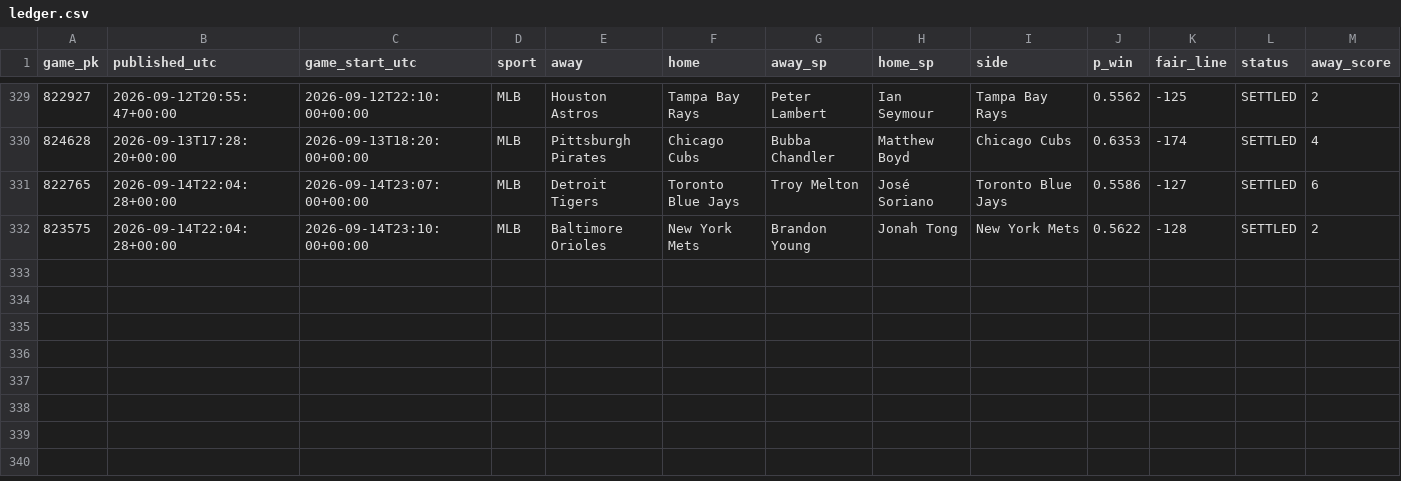
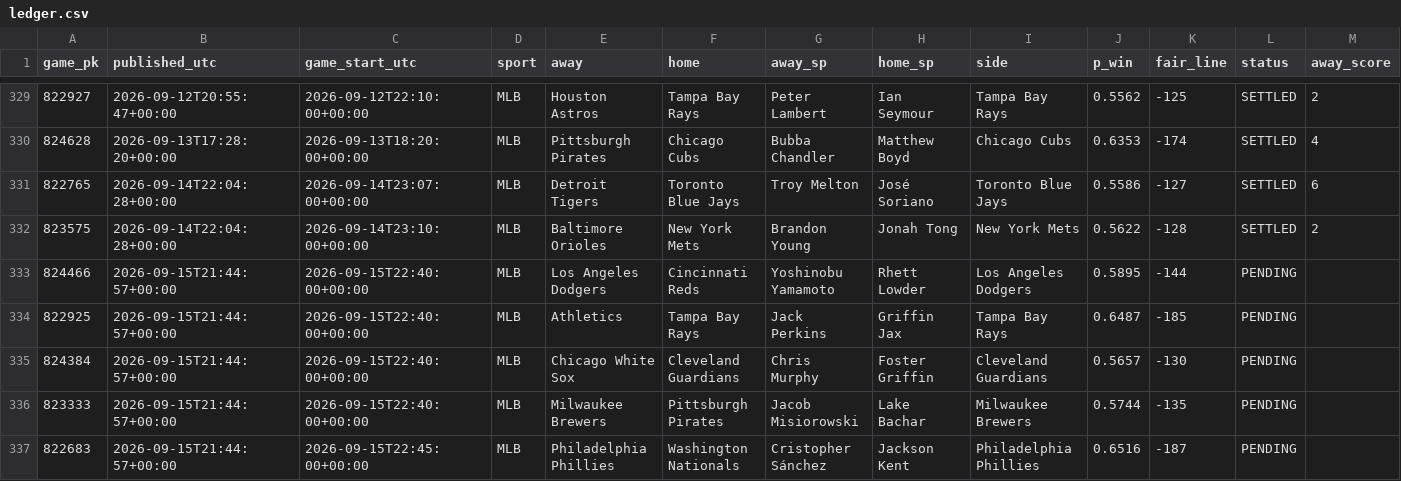
Before and after one commit to 2542609ontarioinc-wq/PickHub, a CSV file: ledger.csv, drawn as a sheet; only a part is shown, gaps mark what is left out; rows hold the shown columns only; the diff names each change by its address in the sheet, - before the commit and + after, or states it on an @@ line.

```diff
--- a/ledger.csv
+++ b/ledger.csv
+row 333: 824466 | 2026-09-15T21:44:57+00:00 | 2026-09-15T22:40:00+00:00 | MLB | Los Angeles Dodgers | Cincinnati Reds | Yoshinobu Yamamoto | Rhett Lowder | Los Angeles Dodgers | 0.5895 | -144 | PENDING
+row 334: 822925 | 2026-09-15T21:44:57+00:00 | 2026-09-15T22:40:00+00:00 | MLB | Athletics | Tampa Bay Rays | Jack Perkins | Griffin Jax | Tampa Bay Rays | 0.6487 | -185 | PENDING
+row 335: 824384 | 2026-09-15T21:44:57+00:00 | 2026-09-15T22:40:00+00:00 | MLB | Chicago White Sox | Cleveland Guardians | Chris Murphy | Foster Griffin | Cleveland Guardians | 0.5657 | -130 | PENDING
+row 336: 823333 | 2026-09-15T21:44:57+00:00 | 2026-09-15T22:40:00+00:00 | MLB | Milwaukee Brewers | Pittsburgh Pirates | Jacob Misiorowski | Lake Bachar | Milwaukee Brewers | 0.5744 | -135 | PENDING
+row 337: 822683 | 2026-09-15T21:44:57+00:00 | 2026-09-15T22:45:00+00:00 | MLB | Philadelphia Phillies | Washington Nationals | Cristopher Sánchez | Jackson Kent | Philadelphia Phillies | 0.6516 | -187 | PENDING
```
Also changed, not shown: 2 other files.
